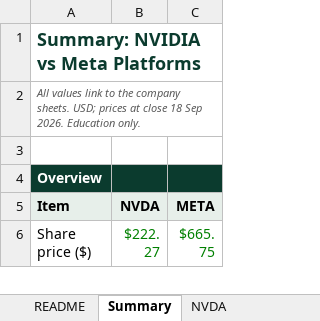
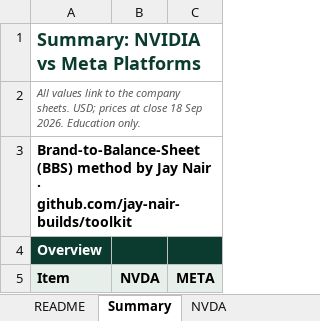
Before and after one commit to jay-nair-builds/foundry, an Excel workbook: investing/stock-etf-analysis/model/BBS_Valuation_Model_NVDA_META.xlsx, sheet Summary, drawn as a sheet; only a part is shown; the shorter side is filled out with more unchanged rows; values as stored, in another font and other column widths than the file's, no borders; the diff names each change by its address in the sheet, - before the commit and + after, or states it on an @@ line.

```diff
--- a/investing/stock-etf-analysis/model/BBS_Valuation_Model_NVDA_META.xlsx (sheet Summary)
+++ b/investing/stock-etf-analysis/model/BBS_Valuation_Model_NVDA_META.xlsx (sheet Summary)
-A3: (empty)
+A3: Brand-to-Balance-Sheet (BBS) method by Jay Nair · github.com/jay-nair-builds/toolkit
```
Also changed, not shown: sheet README, 7 other files.
